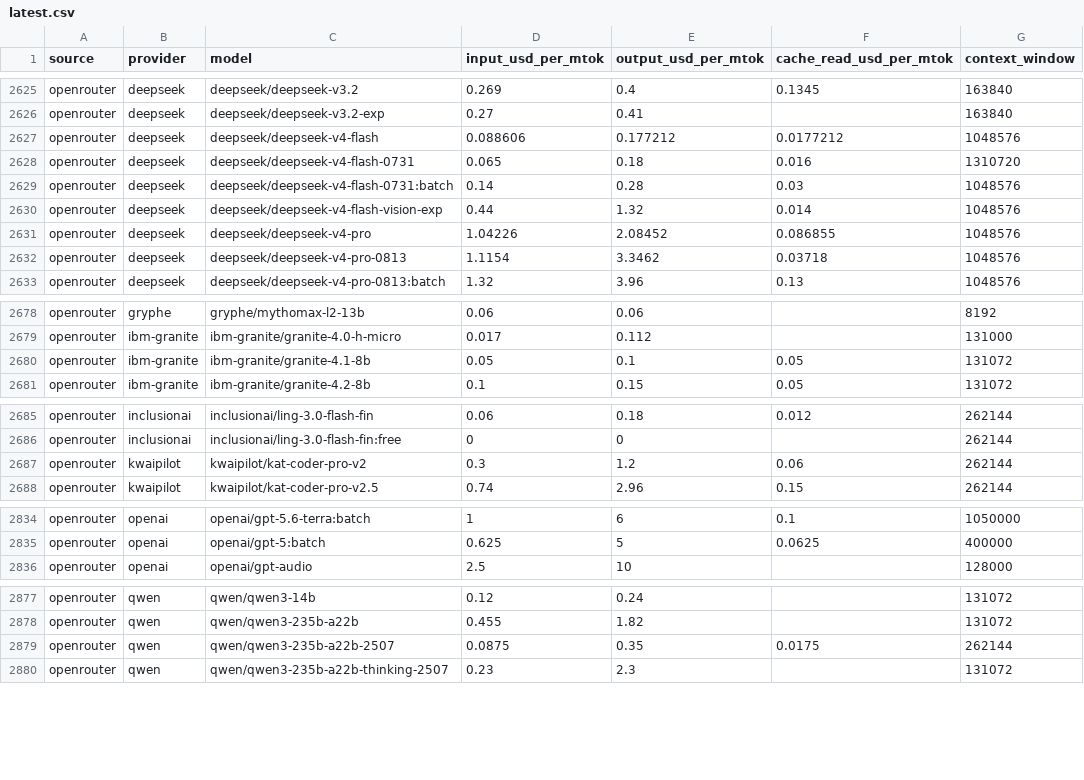
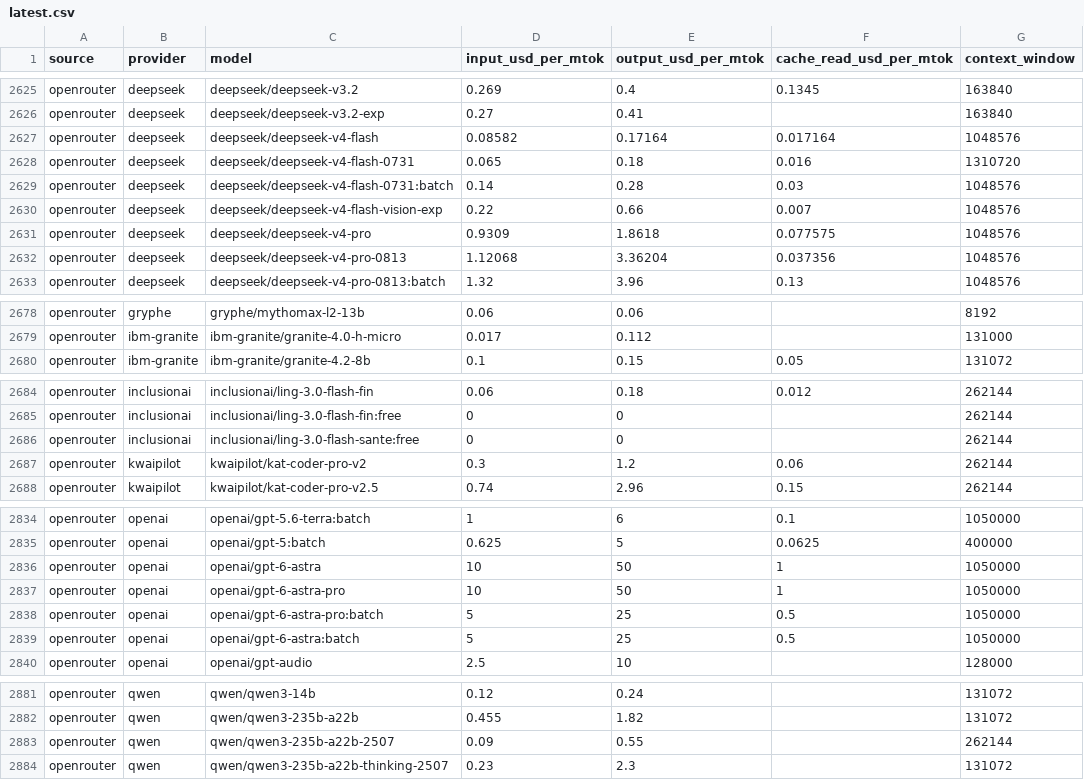
Before and after one commit to sophie-nguyenthuthuy/llm-pricing-history, a CSV file: data/latest.csv, drawn as a sheet; only a part is shown, gaps mark what is left out; the diff covers the shown part only.

```diff
--- a/data/latest.csv
+++ b/data/latest.csv
@@ -2626,8 +2626,8 @@ openrouter,deepseek,deepseek/deepseek-v3.2,0.269,0.4,0.1345,163840
 openrouter,deepseek,deepseek/deepseek-v3.2-exp,0.27,0.41,,163840
-openrouter,deepseek,deepseek/deepseek-v4-flash,0.088606,0.177212,0.0177212,1048576
+openrouter,deepseek,deepseek/deepseek-v4-flash,0.08582,0.17164,0.017164,1048576
 openrouter,deepseek,deepseek/deepseek-v4-flash-0731,0.065,0.18,0.016,1310720
 openrouter,deepseek,deepseek/deepseek-v4-flash-0731:batch,0.14,0.28,0.03,1048576
-openrouter,deepseek,deepseek/deepseek-v4-flash-vision-exp,0.44,1.32,0.014,1048576
-openrouter,deepseek,deepseek/deepseek-v4-pro,1.04226,2.08452,0.086855,1048576
-openrouter,deepseek,deepseek/deepseek-v4-pro-0813,1.1154,3.3462,0.03718,1048576
+openrouter,deepseek,deepseek/deepseek-v4-flash-vision-exp,0.22,0.66,0.007,1048576
+openrouter,deepseek,deepseek/deepseek-v4-pro,0.9309,1.8618,0.077575,1048576
+openrouter,deepseek,deepseek/deepseek-v4-pro-0813,1.12068,3.36204,0.037356,1048576
 openrouter,deepseek,deepseek/deepseek-v4-pro-0813:batch,1.32,3.96,0.13,1048576
@@ -2679,3 +2679,2 @@ openrouter,gryphe,gryphe/mythomax-l2-13b,0.06,0.06,,8192
 openrouter,ibm-granite,ibm-granite/granite-4.0-h-micro,0.017,0.112,,131000
-openrouter,ibm-granite,ibm-granite/granite-4.1-8b,0.05,0.1,0.05,131072
 openrouter,ibm-granite,ibm-granite/granite-4.2-8b,0.1,0.15,0.05,131072
@@ -2686,2 +2685,3 @@ openrouter,inclusionai,inclusionai/ling-3.0-flash-fin,0.06,0.18,0.012,262144
 openrouter,inclusionai,inclusionai/ling-3.0-flash-fin:free,0,0,,262144
+openrouter,inclusionai,inclusionai/ling-3.0-flash-sante:free,0,0,,262144
 openrouter,kwaipilot,kwaipilot/kat-coder-pro-v2,0.3,1.2,0.06,262144
@@ -2835,2 +2835,6 @@ openrouter,openai,openai/gpt-5.6-terra:batch,1,6,0.1,1050000
 openrouter,openai,openai/gpt-5:batch,0.625,5,0.0625,400000
+openrouter,openai,openai/gpt-6-astra,10,50,1,1050000
+openrouter,openai,openai/gpt-6-astra-pro,10,50,1,1050000
+openrouter,openai,openai/gpt-6-astra-pro:batch,5,25,0.5,1050000
+openrouter,openai,openai/gpt-6-astra:batch,5,25,0.5,1050000
 openrouter,openai,openai/gpt-audio,2.5,10,,128000
@@ -2878,3 +2882,3 @@ openrouter,qwen,qwen/qwen3-14b,0.12,0.24,,131072
 openrouter,qwen,qwen/qwen3-235b-a22b,0.455,1.82,,131072
-openrouter,qwen,qwen/qwen3-235b-a22b-2507,0.0875,0.35,0.0175,262144
+openrouter,qwen,qwen/qwen3-235b-a22b-2507,0.09,0.55,,262144
 openrouter,qwen,qwen/qwen3-235b-a22b-thinking-2507,0.23,2.3,,131072
```
Also changed, not shown: 13 edited cells elsewhere in this file, data/history.csv.
